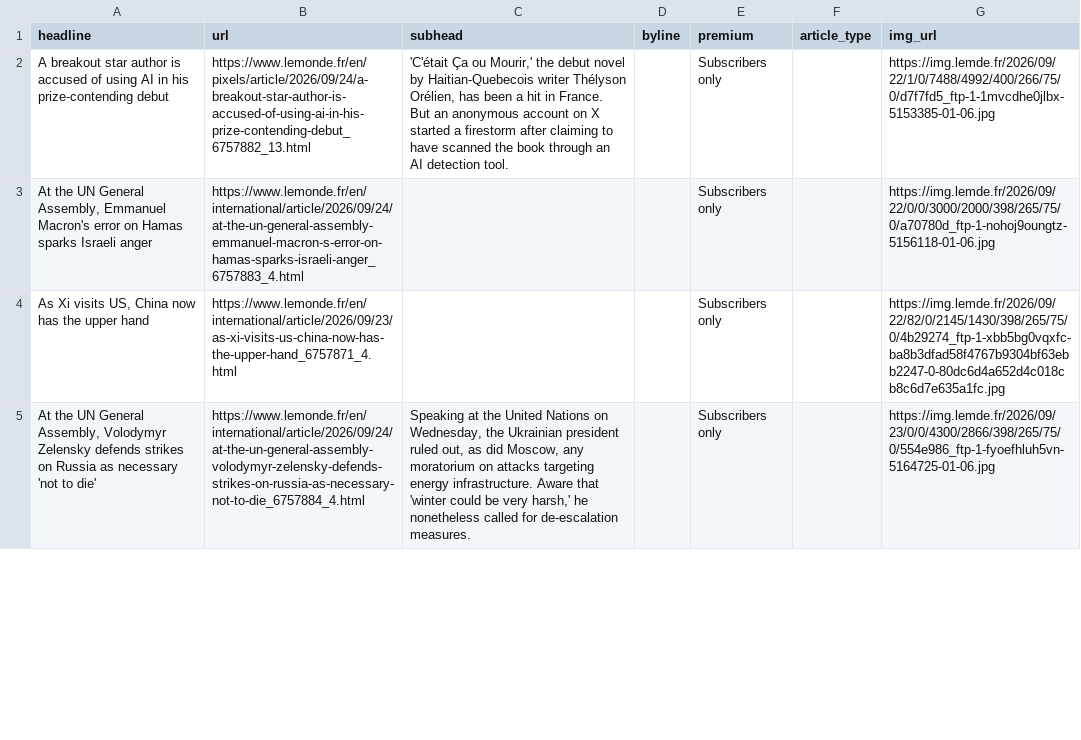
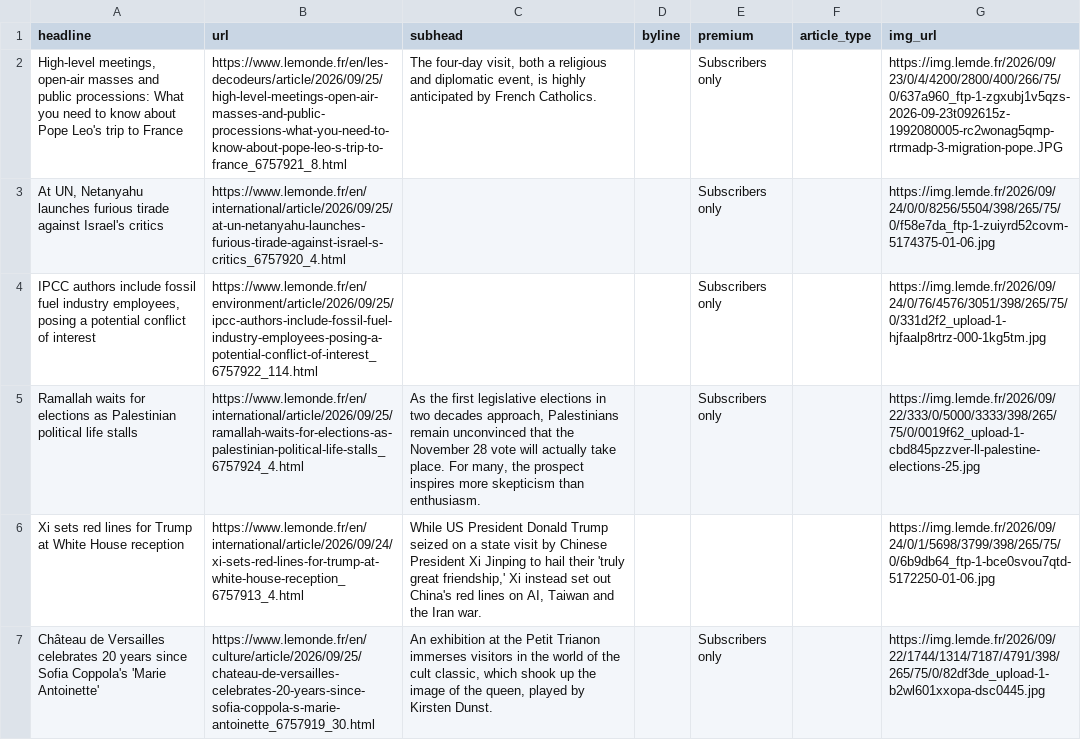
Before and after one commit to var-iane/lemonde-scraper, a CSV file: lemonde-scraped-results.csv, drawn as a sheet; only a part is shown; the diff covers the shown part only; the diff names each change by its address in the sheet, - before the commit and + after, or states it on an @@ line.

```diff
--- a/lemonde-scraped-results.csv
+++ b/lemonde-scraped-results.csv
-A2 (headline): A breakout star author is accused of using AI in his prize-contending debut
+A2 (headline): High-level meetings, open-air masses and public processions: What you need to know about Pope Leo's trip to France
-B2 (url): https://www.lemonde.fr/en/pixels/article/2026/09/24/a-breakout-star-author-is-accused-of-using-ai-in-his-prize-contending-debut_6757882_13.html
+B2 (url): https://www.lemonde.fr/en/les-decodeurs/article/2026/09/25/high-level-meetings-open-air-masses-and-public-processions-what-you-need-to-know-about-pope-leo-s-trip-to-france_6757921_8.html
-C2 (subhead): 'C'était Ça ou Mourir,' the debut novel by Haitian-Quebecois writer Thélyson Orélien, has been a hit in France. But an anonymous account on X started a firestorm after claiming to have scanned the book through an AI detection tool.
+C2 (subhead): The four-day visit, both a religious and diplomatic event, is highly anticipated by French Catholics.
-G2 (img_url): https://img.lemde.fr/2026/09/22/1/0/7488/4992/400/266/75/0/d7f7fd5_ftp-1-1mvcdhe0jlbx-5153385-01-06.jpg
+G2 (img_url): https://img.lemde.fr/2026/09/23/0/4/4200/2800/400/266/75/0/637a960_ftp-1-zgxubj1v5qzs-2026-09-23t092615z-1992080005-rc2wonag5qmp-rtrmadp-3-migration-pope.JPG
-A3 (headline): At the UN General Assembly, Emmanuel Macron's error on Hamas sparks Israeli anger
+A3 (headline): At UN, Netanyahu launches furious tirade against Israel's critics
-B3 (url): https://www.lemonde.fr/en/international/article/2026/09/24/at-the-un-general-assembly-emmanuel-macron-s-error-on-hamas-sparks-israeli-anger_6757883_4.html
+B3 (url): https://www.lemonde.fr/en/international/article/2026/09/25/at-un-netanyahu-launches-furious-tirade-against-israel-s-critics_6757920_4.html
-G3 (img_url): https://img.lemde.fr/2026/09/22/0/0/3000/2000/398/265/75/0/a70780d_ftp-1-nohoj9oungtz-5156118-01-06.jpg
+G3 (img_url): https://img.lemde.fr/2026/09/24/0/0/8256/5504/398/265/75/0/f58e7da_ftp-1-zuiyrd52covm-5174375-01-06.jpg
-A4 (headline): As Xi visits US, China now has the upper hand
+A4 (headline): IPCC authors include fossil fuel industry employees, posing a potential conflict of interest
-B4 (url): https://www.lemonde.fr/en/international/article/2026/09/23/as-xi-visits-us-china-now-has-the-upper-hand_6757871_4.html
+B4 (url): https://www.lemonde.fr/en/environment/article/2026/09/25/ipcc-authors-include-fossil-fuel-industry-employees-posing-a-potential-conflict-of-interest_6757922_114.html
-G4 (img_url): https://img.lemde.fr/2026/09/22/82/0/2145/1430/398/265/75/0/4b29274_ftp-1-xbb5bg0vqxfc-ba8b3dfad58f4767b9304bf63ebb2247-0-80dc6d4a652d4c018cb8c6d7e635a1fc.jpg
+G4 (img_url): https://img.lemde.fr/2026/09/24/0/76/4576/3051/398/265/75/0/331d2f2_upload-1-hjfaalp8rtrz-000-1kg5tm.jpg
-A5 (headline): At the UN General Assembly, Volodymyr Zelensky defends strikes on Russia as necessary 'not to die'
+A5 (headline): Ramallah waits for elections as Palestinian political life stalls
-B5 (url): https://www.lemonde.fr/en/international/article/2026/09/24/at-the-un-general-assembly-volodymyr-zelensky-defends-strikes-on-russia-as-necessary-not-to-die_6757884_4.html
+B5 (url): https://www.lemonde.fr/en/international/article/2026/09/25/ramallah-waits-for-elections-as-palestinian-political-life-stalls_6757924_4.html
-C5 (subhead): Speaking at the United Nations on Wednesday, the Ukrainian president ruled out, as did Moscow, any moratorium on attacks targeting energy infrastructure. Aware that 'winter could be very harsh,' he nonetheless called for de-escalation measures.
+C5 (subhead): As the first legislative elections in two decades approach, Palestinians remain unconvinced that the November 28 vote will actually take place. For many, the prospect inspires more skepticism than enthusiasm.
-G5 (img_url): https://img.lemde.fr/2026/09/23/0/0/4300/2866/398/265/75/0/554e986_ftp-1-fyoefhluh5vn-5164725-01-06.jpg
+G5 (img_url): https://img.lemde.fr/2026/09/22/333/0/5000/3333/398/265/75/0/0019f62_upload-1-cbd845pzzver-ll-palestine-elections-25.jpg
+row 6: Xi sets red lines for Trump at White House reception | https://www.lemonde.fr/en/international/article/2026/09/24/xi-sets-red-lines-for-trump-at-white-house-reception_6757913_4.html | While US President Donald Trump seized on a state visit by Chinese President Xi Jinping to hail their 'truly great friendship,' Xi instead set out China's red lines on AI, Taiwan and the Iran war. |  |  |  | https://img.lemde.fr/2026/09/24/0/1/5698/3799/398/265/75/0/6b9db64_ftp-1-bce0svou7qtd-5172250-01-06.jpg
+row 7: Château de Versailles celebrates 20 years since Sofia Coppola's 'Marie Antoinette' | https://www.lemonde.fr/en/culture/article/2026/09/25/chateau-de-versailles-celebrates-20-years-since-sofia-coppola-s-marie-antoinette_6757919_30.html | An exhibition at the Petit Trianon immerses visitors in the world of the cult classic, which shook up the image of the queen, played by Kirsten Dunst. |  | Subscribers only |  | https://img.lemde.fr/2026/09/22/1744/1314/7187/4791/398/265/75/0/82df3de_upload-1-b2wl601xxopa-dsc0445.jpg
```
Also changed, not shown: 15 added rows, 17 removed rows and 5 edited cells elsewhere in this file.
